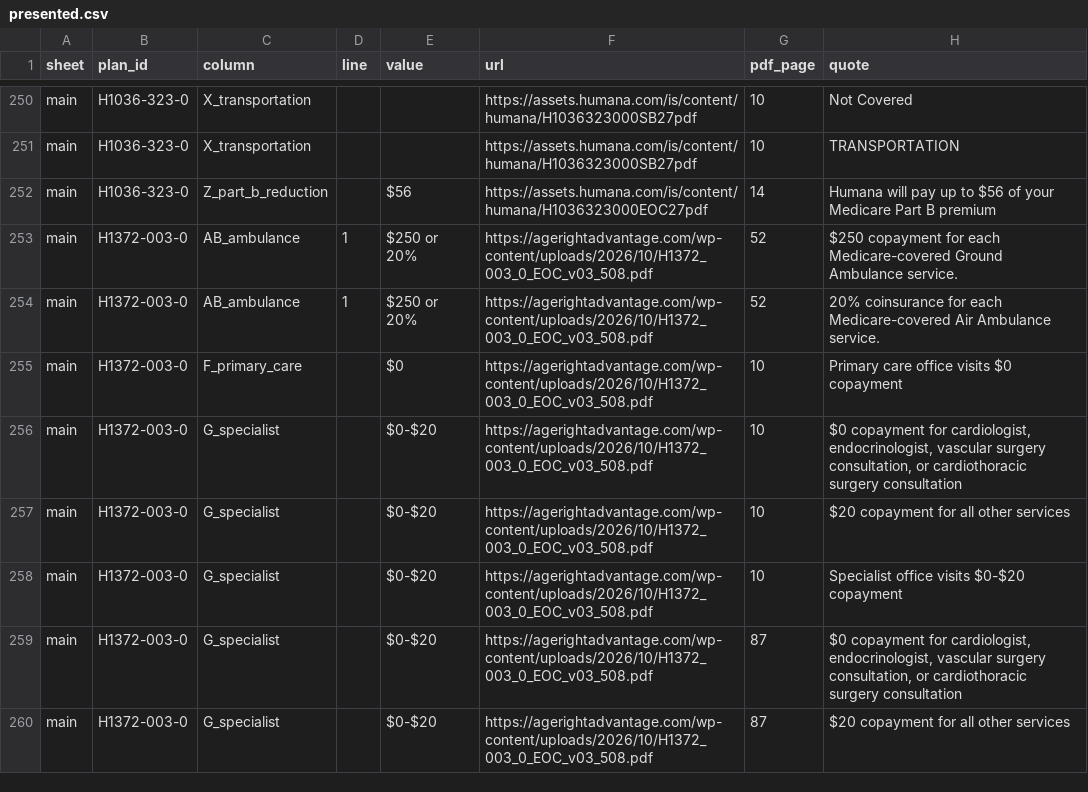
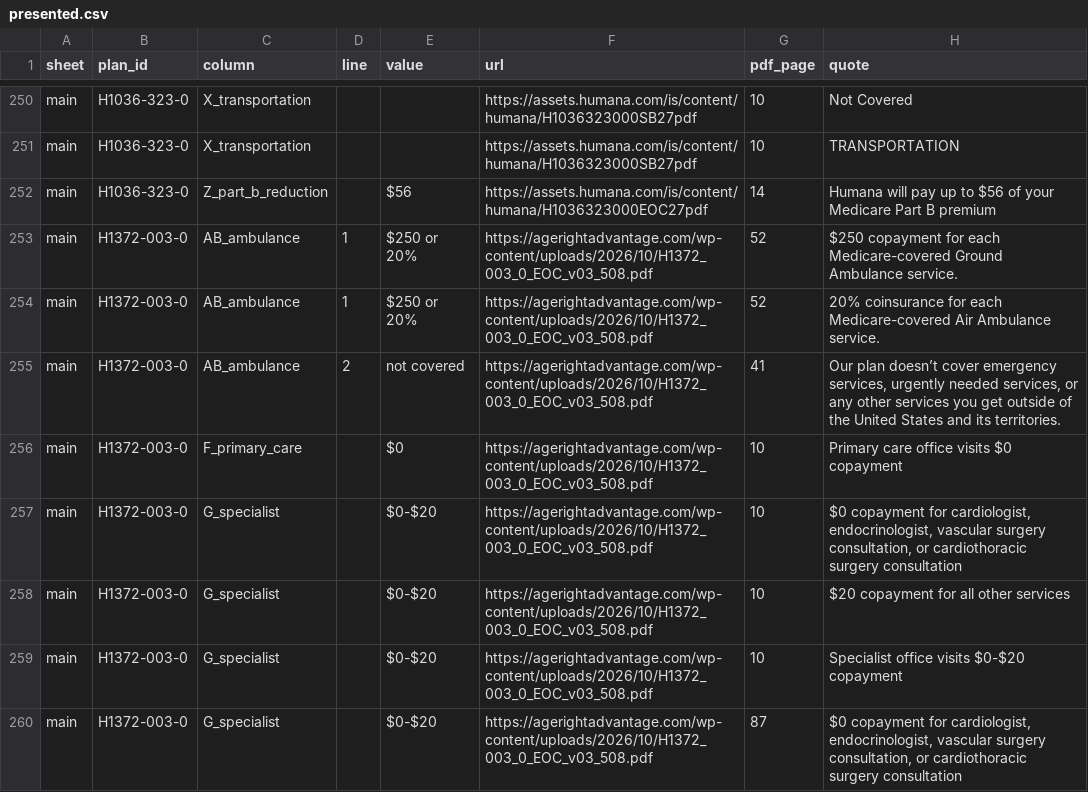
Before and after one commit to rosenhouse-bot-sandbox/shiba-data, a CSV file: data/2027/generated/presented.csv, drawn as a sheet; only a part is shown, gaps mark what is left out; the shorter side is filled out with more unchanged rows; the diff covers the shown part only; the diff names each change by its address in the sheet, - before the commit and + after, or states it on an @@ line.

```diff
--- a/data/2027/generated/presented.csv
+++ b/data/2027/generated/presented.csv
+row 255: main | H1372-003-0 | AB_ambulance | 2 | not covered | https://agerightadvantage.com/wp-content/uploads/2026/10/H1372_003_0_EOC_v03_508.pdf | 41 | Our plan doesn’t cover emergency services, urgently needed services, or any other services you get outside of the United States and its territories.
```
Also changed, not shown: 6 added rows elsewhere in this file, data/2027/comments.csv, data/2027/override_facts.csv, 4 other files.
